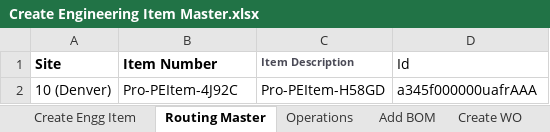
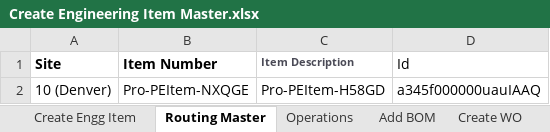
Before and after one commit to msuryawanshi20/ParallelExecution, an Excel workbook: templates/AutomationOrg/Create Engineering Item Master.xlsx, sheet Routing Master, drawn as a sheet; values as stored, in another font and other column widths than the file's, no borders; the diff names each change by its address in the sheet, - before the commit and + after, or states it on an @@ line.

```diff
--- a/templates/AutomationOrg/Create Engineering Item Master.xlsx (sheet Routing Master)
+++ b/templates/AutomationOrg/Create Engineering Item Master.xlsx (sheet Routing Master)
-B2 (Item Number): Pro-PEItem-4J92C
+B2 (Item Number): Pro-PEItem-NXQGE
-D2 (Id): a345f000000uafrAAA
+D2 (Id): a345f000000uauIAAQ
```
Also changed, not shown: templates/AutomationOrg/RMA Complete Flow(Issue Credit)-SO TO RMA Receipt To Create Credit Memo.xlsx, templates/AutomationOrg/RSTK-9221_Inspection Order.xlsx, 5 other files.
